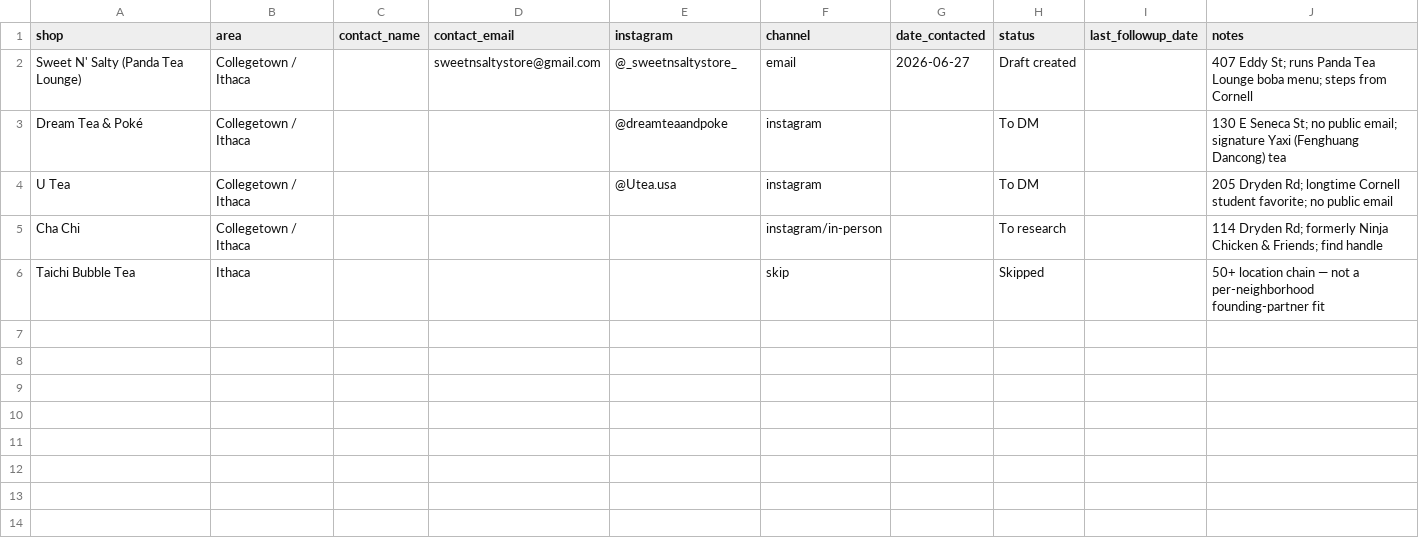
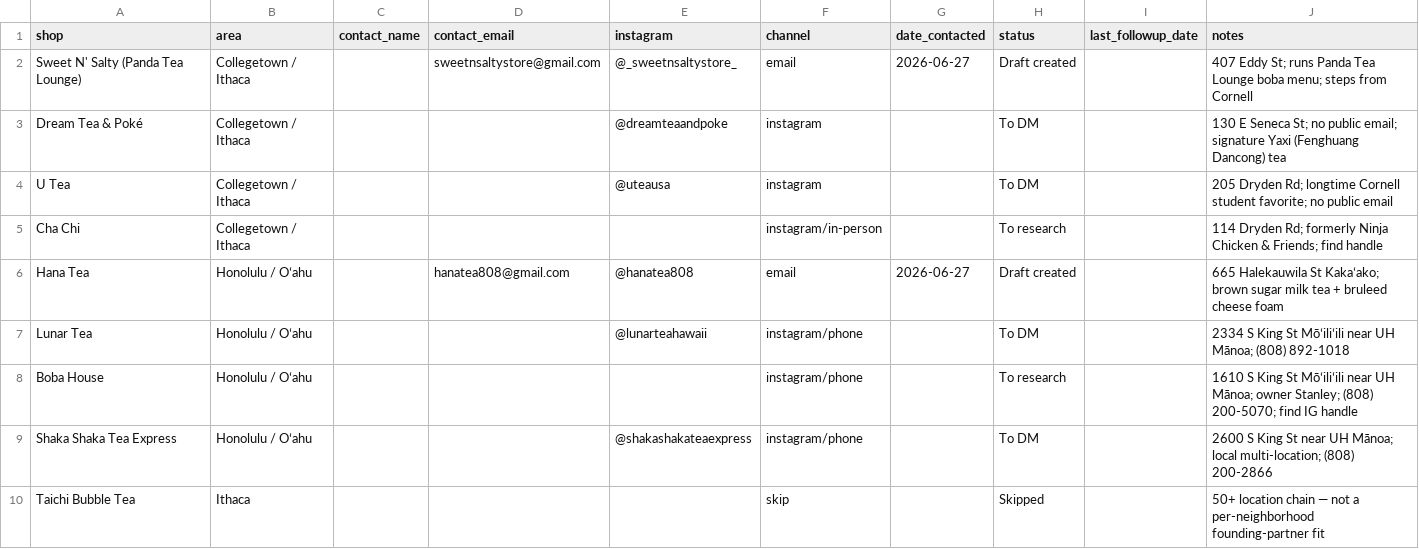
Before and after one commit to melchi-1234/Mr.-Tapioca, a CSV file: OUTREACH_TRACKER.csv, drawn as a sheet.

```diff
--- a/OUTREACH_TRACKER.csv
+++ b/OUTREACH_TRACKER.csv
@@ -3,4 +3,8 @@ Sweet N' Salty (Panda Tea Lounge),Collegetown / Ithaca,,sweetnsaltystore@gmail.c
 Dream Tea & Poké,Collegetown / Ithaca,,,@dreamteaandpoke,instagram,,To DM,,130 E Seneca St; no public email; signature Yaxi (Fenghuang Dancong) tea
-U Tea,Collegetown / Ithaca,,,@Utea.usa,instagram,,To DM,,205 Dryden Rd; longtime Cornell student favorite; no public email
+U Tea,Collegetown / Ithaca,,,@uteausa,instagram,,To DM,,205 Dryden Rd; longtime Cornell student favorite; no public email
 Cha Chi,Collegetown / Ithaca,,,,instagram/in-person,,To research,,114 Dryden Rd; formerly Ninja Chicken & Friends; find handle
+Hana Tea,Honolulu / Oʻahu,,hanatea808@gmail.com,@hanatea808,email,2026-06-27,Draft created,,665 Halekauwila St Kakaʻako; brown sugar milk tea + bruleed cheese foam
+Lunar Tea,Honolulu / Oʻahu,,,@lunarteahawaii,instagram/phone,,To DM,,2334 S King St Mōʻiliʻili near UH Mānoa; (808) 892-1018
+Boba House,Honolulu / Oʻahu,,,,instagram/phone,,To research,,1610 S King St Mōʻiliʻili near UH Mānoa; owner Stanley; (808) 200-5070; find IG handle
+Shaka Shaka Tea Express,Honolulu / Oʻahu,,,@shakashakateaexpress,instagram/phone,,To DM,,2600 S King St near UH Mānoa; local multi-location; (808) 200-2866
 Taichi Bubble Tea,Ithaca,,,,skip,,Skipped,,50+ location chain — not a per-neighborhood founding-partner fit
```
Also changed, not shown: 5 other files.
